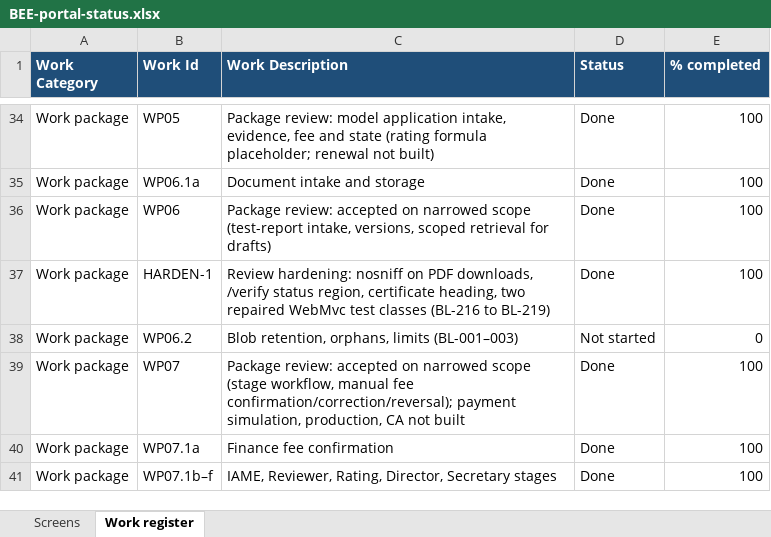
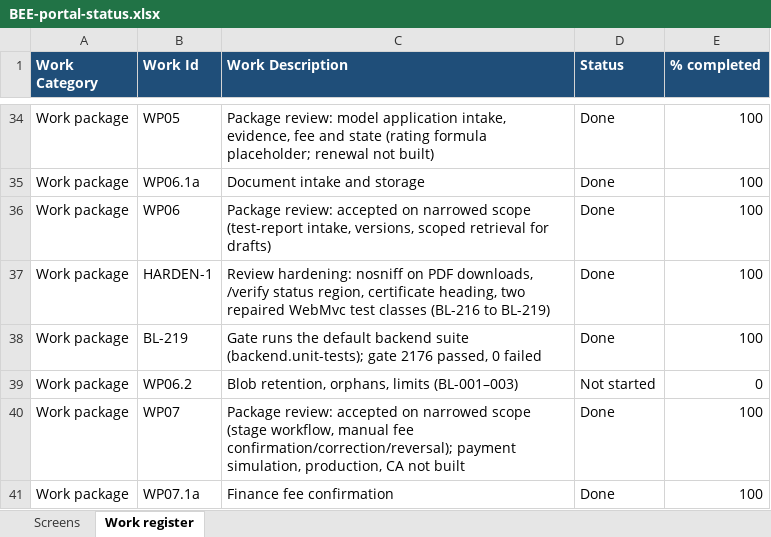
Before and after one commit to khannas43/BEE, an Excel workbook: docs/tracking/BEE-portal-status.xlsx, sheet Work register, drawn as a sheet; only a part is shown, gaps mark what is left out; the shorter side is filled out with more unchanged rows; values as stored, in another font and other column widths than the file's, no borders; the diff names each change by its address in the sheet, - before the commit and + after, or states it on an @@ line.

```diff
--- a/docs/tracking/BEE-portal-status.xlsx (sheet Work register)
+++ b/docs/tracking/BEE-portal-status.xlsx (sheet Work register)
+row 38: Work package | BL-219 | Gate runs the default backend suite (backend.unit-tests); gate 2176 passed, 0 failed | Done | 100
```
Also changed, not shown: 30 other files.
